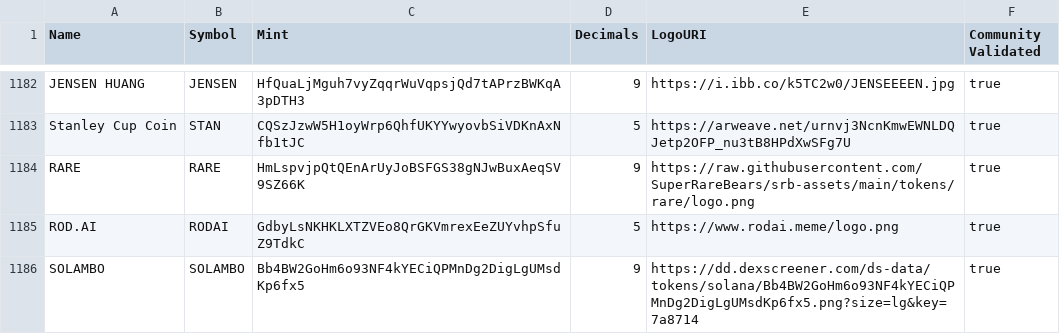
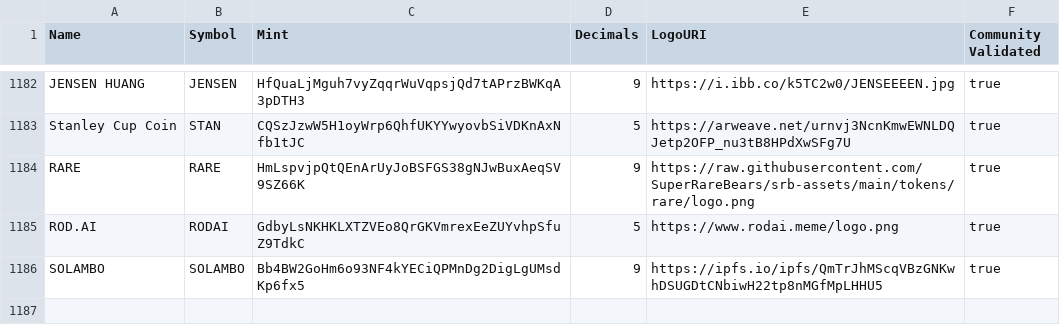
Before and after one commit to jup-ag/token-list, a CSV file: validated-tokens.csv, drawn as a sheet; only a part is shown, gaps mark what is left out.

Commit message:
validate SOLAMBO

```diff
--- a/validated-tokens.csv
+++ b/validated-tokens.csv
@@ -1185,2 +1185,2 @@ RARE,RARE,HmLspvjpQtQEnArUyJoBSFGS38gNJwBuxAeqSV9SZ66K,9,https://raw.githubuserc
 ROD.AI,RODAI,GdbyLsNKHKLXTZVEo8QrGKVmrexEeZUYvhpSfuZ9TdkC,5,https://www.rodai.meme/logo.png,true
-SOLAMBO,SOLAMBO,Bb4BW2GoHm6o93NF4kYECiQPMnDg2DigLgUMsdKp6fx5,9,https://dd.dexscreener.com/ds-data/tokens/solana/Bb4BW2GoHm6o93NF4kYECiQPMnDg2DigLgUMsdKp6fx5.png?size=lg&key=7a8714,true
+SOLAMBO,SOLAMBO,Bb4BW2GoHm6o93NF4kYECiQPMnDg2DigLgUMsdKp6fx5,9,https://ipfs.io/ipfs/QmTrJhMScqVBzGNKwhDSUGDtCNbiwH22tp8nMGfMpLHHU5,true
```
